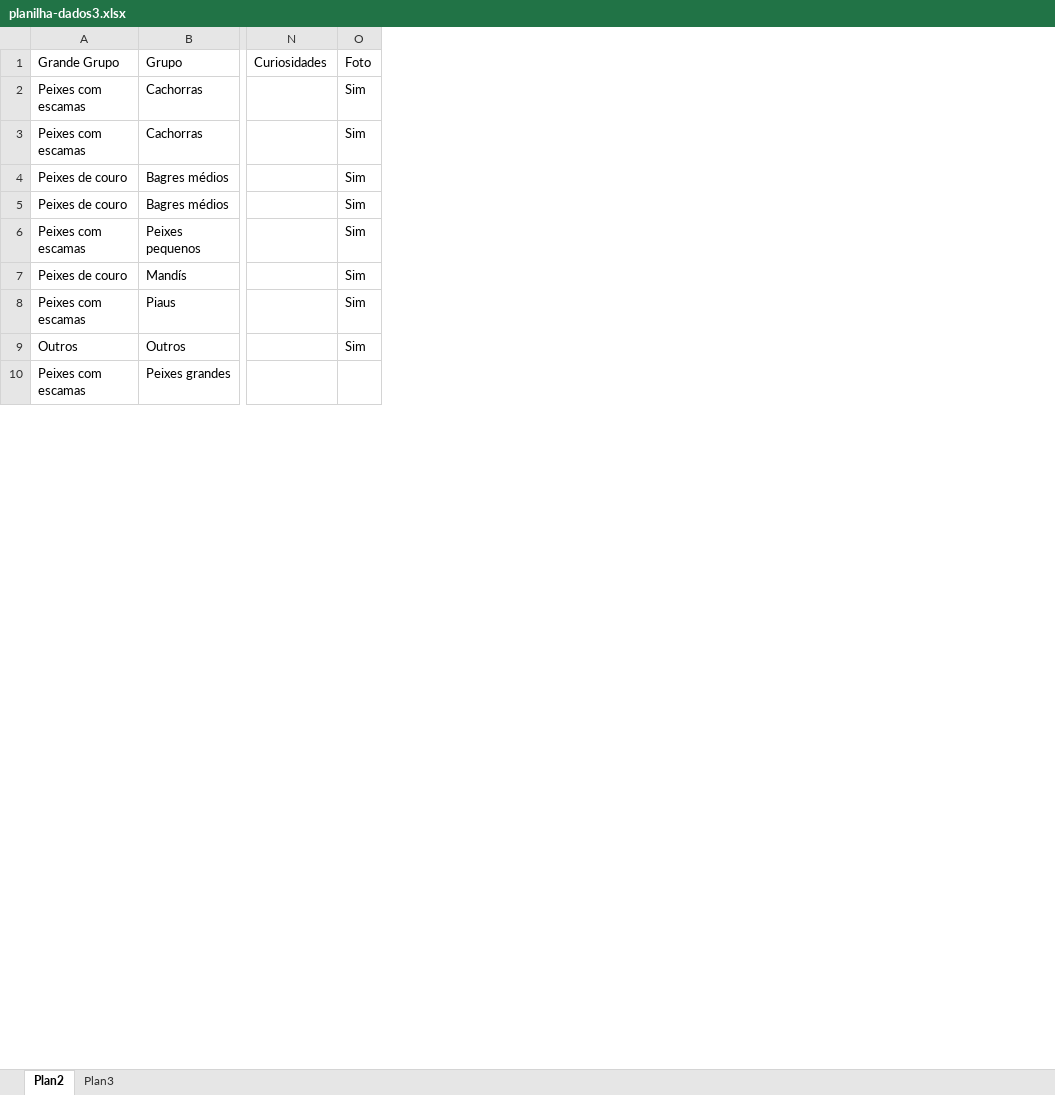
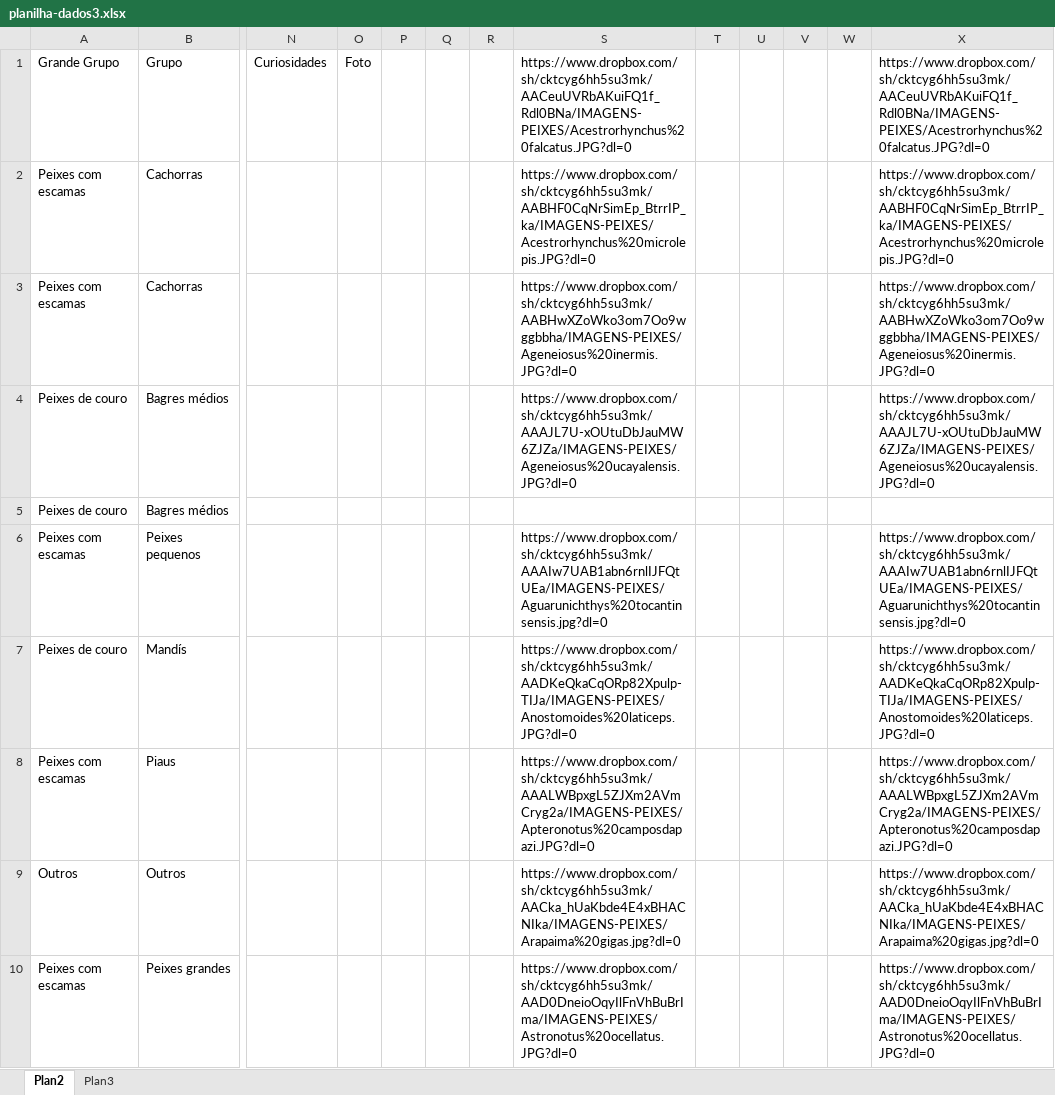
Before and after one commit to fga-eps-mds/2021.1-Pro-Especies-FishWiki, an Excel workbook: src/utils/seed/planilha-dados3.xlsx, sheet Plan2, drawn as a sheet; only a part is shown, gaps mark what is left out; values as stored, in another font and other column widths than the file's, no borders; charts and pictures not drawn; removed rows and columns are numbered as before the commit, all else as after; the diff names each change by its address in the sheet, - before the commit and + after, or states it on an @@ line.

Commit message:
Add photo download in seed file

```diff
--- a/src/utils/seed/planilha-dados3.xlsx (sheet Plan2)
+++ b/src/utils/seed/planilha-dados3.xlsx (sheet Plan2)
-column O, rows 1-9: Foto | Sim | Sim | Sim | Sim | Sim | Sim | Sim | Sim
+column O, row 1: Foto
+column P, empty
+column Q, empty
+column R, empty
+column S, rows 1-10: https://www.dropbox.com/sh/cktcyg6hh5su3mk/AACeuUVRbAKuiFQ1f_Rdl0BNa/IMAGENS-PEIXES/Acestrorhynchus%20falcatus.JPG?dl=0 | https://www.dropbox.com/sh/cktcyg6hh5su3mk/AABHF0CqNrSimEp_BtrrIP_ka/IMAGENS-PEIXES/Acestrorhynchus%20microlepis.JPG?dl=0 | https://www.dropbox.com/sh/cktcyg6hh5su3mk/AABHwXZoWko3om7Oo9wggbbha/IMAGENS-PEIXES/Ageneiosus%20inermis.JPG?dl=0 | https://www.dropbox.com/sh/cktcyg6hh5su3mk/AAAJL7U-xOUtuDbJauMW6ZJZa/IMAGENS-PEIXES/Ageneiosus%20ucayalensis.JPG?dl=0 |  | https://www.dropbox.com/sh/cktcyg6hh5su3mk/AAAIw7UAB1abn6rnlIJFQtUEa/IMAGENS-PEIXES/Aguarunichthys%20tocantinsensis.jpg?dl=0 | https://www.dropbox.com/sh/cktcyg6hh5su3mk/AADKeQkaCqORp82Xpulp-TIJa/IMAGENS-PEIXES/Anostomoides%20laticeps.JPG?dl=0 | https://www.dropbox.com/sh/cktcyg6hh5su3mk/AAALWBpxgL5ZJXm2AVmCryg2a/IMAGENS-PEIXES/Apteronotus%20camposdapazi.JPG?dl=0 | https://www.dropbox.com/sh/cktcyg6hh5su3mk/AACka_hUaKbde4E4xBHACNIka/IMAGENS-PEIXES/Arapaima%20gigas.jpg?dl=0 | https://www.dropbox.com/sh/cktcyg6hh5su3mk/AAD0DneioOqyIlFnVhBuBrIma/IMAGENS-PEIXES/Astronotus%20ocellatus.JPG?dl=0
+column T, empty
+column U, empty
+column V, empty
+column W, empty
+column X, rows 1-10: https://www.dropbox.com/sh/cktcyg6hh5su3mk/AACeuUVRbAKuiFQ1f_Rdl0BNa/IMAGENS-PEIXES/Acestrorhynchus%20falcatus.JPG?dl=0 | https://www.dropbox.com/sh/cktcyg6hh5su3mk/AABHF0CqNrSimEp_BtrrIP_ka/IMAGENS-PEIXES/Acestrorhynchus%20microlepis.JPG?dl=0 | https://www.dropbox.com/sh/cktcyg6hh5su3mk/AABHwXZoWko3om7Oo9wggbbha/IMAGENS-PEIXES/Ageneiosus%20inermis.JPG?dl=0 | https://www.dropbox.com/sh/cktcyg6hh5su3mk/AAAJL7U-xOUtuDbJauMW6ZJZa/IMAGENS-PEIXES/Ageneiosus%20ucayalensis.JPG?dl=0 |  | https://www.dropbox.com/sh/cktcyg6hh5su3mk/AAAIw7UAB1abn6rnlIJFQtUEa/IMAGENS-PEIXES/Aguarunichthys%20tocantinsensis.jpg?dl=0 | https://www.dropbox.com/sh/cktcyg6hh5su3mk/AADKeQkaCqORp82Xpulp-TIJa/IMAGENS-PEIXES/Anostomoides%20laticeps.JPG?dl=0 | https://www.dropbox.com/sh/cktcyg6hh5su3mk/AAALWBpxgL5ZJXm2AVmCryg2a/IMAGENS-PEIXES/Apteronotus%20camposdapazi.JPG?dl=0 | https://www.dropbox.com/sh/cktcyg6hh5su3mk/AACka_hUaKbde4E4xBHACNIka/IMAGENS-PEIXES/Arapaima%20gigas.jpg?dl=0 | https://www.dropbox.com/sh/cktcyg6hh5su3mk/AAD0DneioOqyIlFnVhBuBrIma/IMAGENS-PEIXES/Astronotus%20ocellatus.JPG?dl=0
```
Also changed, not shown: 2 other files.
